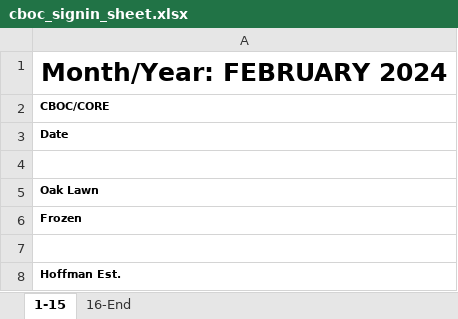
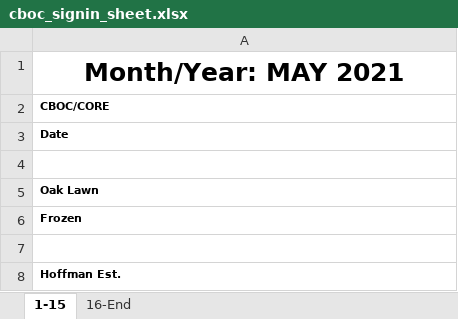
Before and after one commit to mollyjohnson/CBOC_sign_in_sheet_project, an Excel workbook: cboc_signin_sheet.xlsx, sheet 1-15, drawn as a sheet; only a part is shown; values as stored, in another font and other column widths than the file's, no borders; the diff names each change by its address in the sheet, - before the commit and + after, or states it on an @@ line.

```diff
--- a/cboc_signin_sheet.xlsx (sheet 1-15)
+++ b/cboc_signin_sheet.xlsx (sheet 1-15)
-A1: Month/Year: FEBRUARY 2024
+A1: Month/Year: MAY 2021
```
Also changed, not shown: sheet 16-End, 1 other file.
